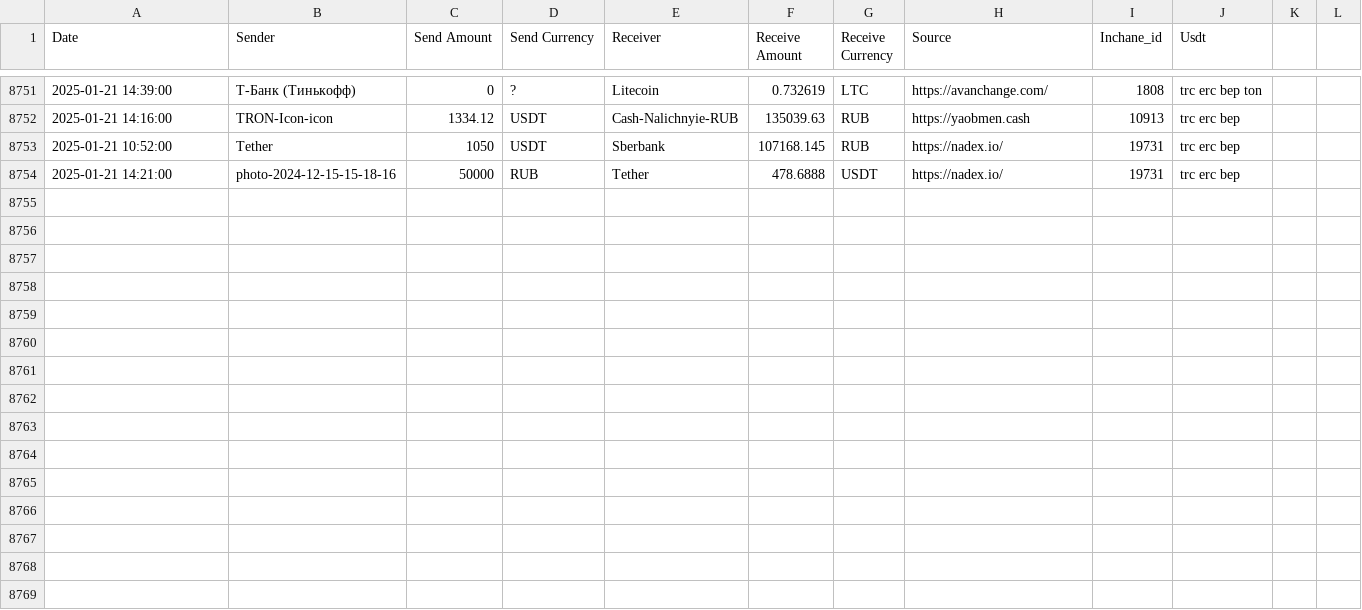
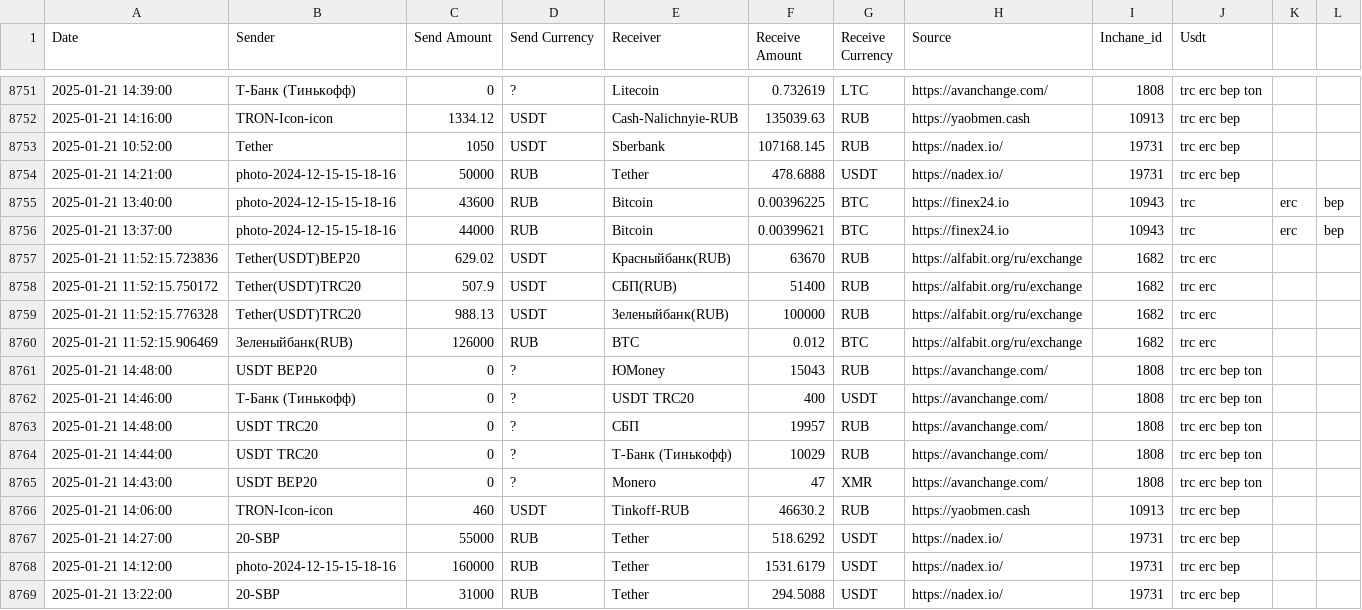
Before and after one commit to rusalyow/oth, a CSV file: transactions.csv, drawn as a sheet; only a part is shown, gaps mark what is left out.

Commit message:
автокомит

```diff
--- a/transactions.csv
+++ b/transactions.csv
@@ -8754 +8754,16 @@ Date,Sender,Send Amount,Send Currency,Receiver,Receive Amount,Receive Currency,S
 2025-01-21 14:21:00,photo-2024-12-15-15-18-16,50000,RUB,Tether,478.6888,USDT,https://nadex.io/,19731,trc erc bep
+2025-01-21 13:40:00,photo-2024-12-15-15-18-16,43600,RUB,Bitcoin,0.00396225,BTC,https://finex24.io,10943,trc,erc,bep
+2025-01-21 13:37:00,photo-2024-12-15-15-18-16,44000,RUB,Bitcoin,0.00399621,BTC,https://finex24.io,10943,trc,erc,bep
+2025-01-21 11:52:15.723836,Tether(USDT)BEP20,629.02,USDT,Красныйбанк(RUB),63670,RUB,https://alfabit.org/ru/exchange,1682,trc erc
+2025-01-21 11:52:15.750172,Tether(USDT)TRC20,507.9,USDT,СБП(RUB),51400,RUB,https://alfabit.org/ru/exchange,1682,trc erc
+2025-01-21 11:52:15.776328,Tether(USDT)TRC20,988.13,USDT,Зеленыйбанк(RUB),100000,RUB,https://alfabit.org/ru/exchange,1682,trc erc
+2025-01-21 11:52:15.906469,Зеленыйбанк(RUB),126000,RUB,BTC,0.012,BTC,https://alfabit.org/ru/exchange,1682,trc erc
+2025-01-21 14:48:00,USDT BEP20,0,?,ЮMoney,15043,RUB,https://avanchange.com/,1808,trc erc bep ton
+2025-01-21 14:46:00,Т-Банк (Тинькофф),0,?,USDT TRC20,400,USDT,https://avanchange.com/,1808,trc erc bep ton
+2025-01-21 14:48:00,USDT TRC20,0,?,СБП,19957,RUB,https://avanchange.com/,1808,trc erc bep ton
+2025-01-21 14:44:00,USDT TRC20,0,?,Т-Банк (Тинькофф),10029,RUB,https://avanchange.com/,1808,trc erc bep ton
+2025-01-21 14:43:00,USDT BEP20,0,?,Monero,47,XMR,https://avanchange.com/,1808,trc erc bep ton
+2025-01-21 14:06:00,TRON-Icon-icon,460,USDT,Tinkoff-RUB,46630.2,RUB,https://yaobmen.cash,10913,trc erc bep
+2025-01-21 14:27:00,20-SBP,55000,RUB,Tether,518.6292,USDT,https://nadex.io/,19731,trc erc bep
+2025-01-21 14:12:00,photo-2024-12-15-15-18-16,160000,RUB,Tether,1531.6179,USDT,https://nadex.io/,19731,trc erc bep
+2025-01-21 13:22:00,20-SBP,31000,RUB,Tether,294.5088,USDT,https://nadex.io/,19731,trc erc bep
```
